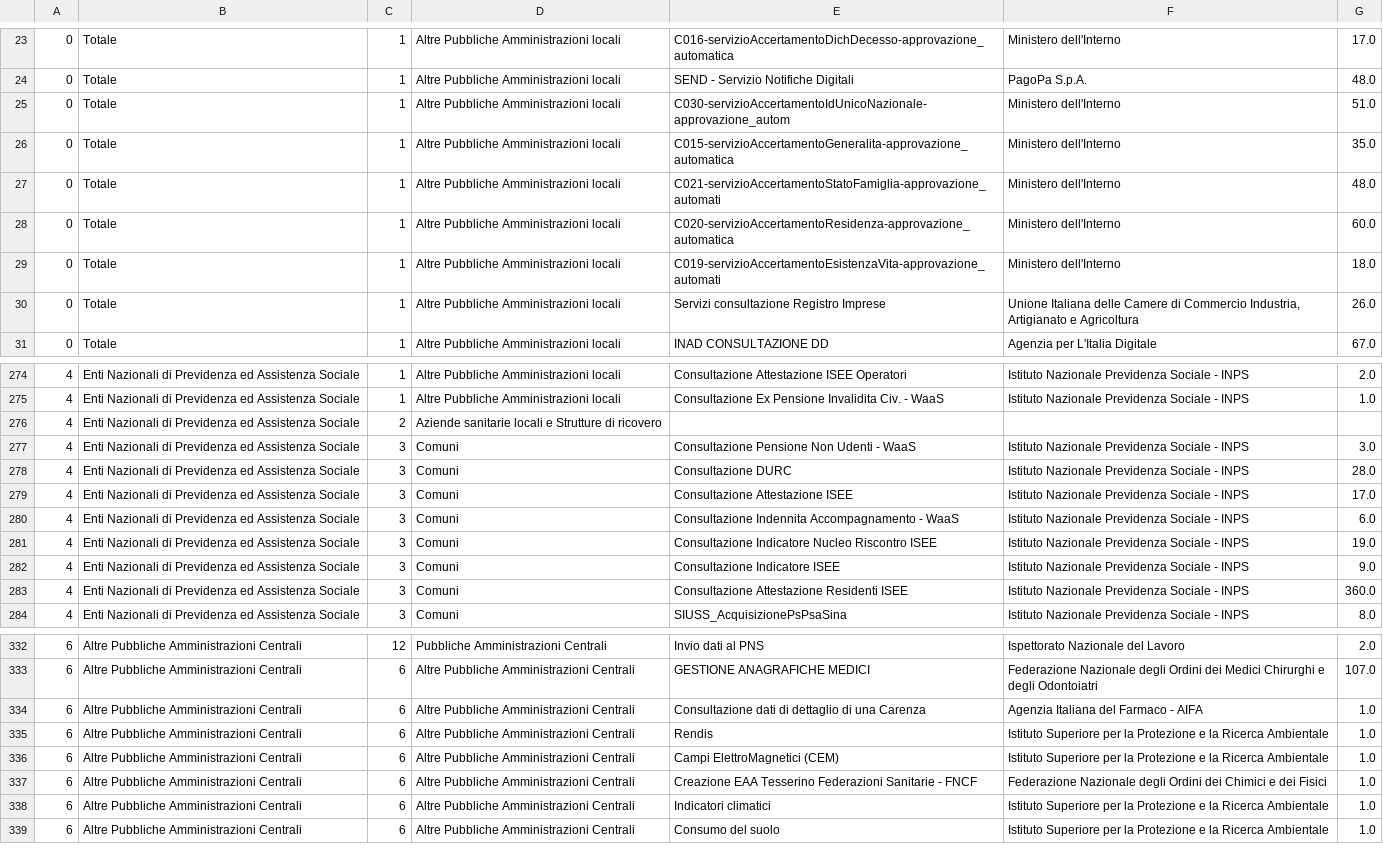
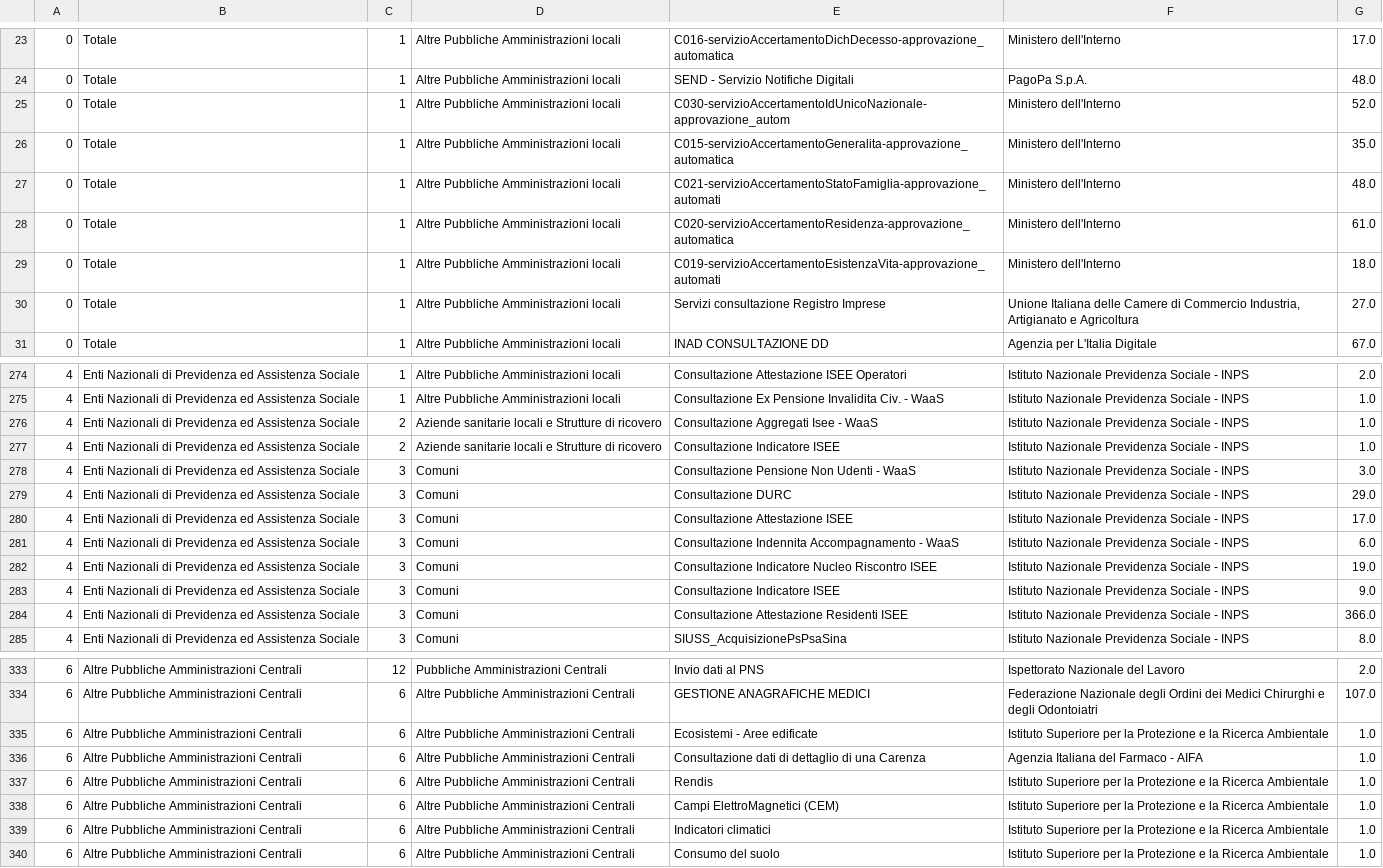
Before and after one commit to italia/pdnd-opendata, a CSV file: data/e_service_piu_utilizzati_last_six_months.csv, drawn as a sheet; only a part is shown, gaps mark what is left out; removed rows and columns are numbered as before the commit, all else as after; the diff covers the shown part only; the diff names each change by its address in the sheet, - before the commit and + after, or states it on an @@ line.

Commit message:
data/e_service_piu_utilizzati_last_six_months.csv updated

```diff
--- a/data/e_service_piu_utilizzati_last_six_months.csv
+++ b/data/e_service_piu_utilizzati_last_six_months.csv
-G25: 51.0
+G25: 52.0
-G28: 60.0
+G28: 61.0
-G30: 26.0
+G30: 27.0
-E276: (empty)
+E276: Consultazione Aggregati Isee - WaaS
-F276: (empty)
+F276: Istituto Nazionale Previdenza Sociale - INPS
-G276: (empty)
+G276: 1.0
+row 277: 4 | Enti Nazionali di Previdenza ed Assistenza Sociale | 2 | Aziende sanitarie locali e Strutture di ricovero | Consultazione Indicatore ISEE | Istituto Nazionale Previdenza Sociale - INPS | 1.0
-G279: 28.0
+G279: 29.0
-G284: 360.0
+G284: 366.0
+row 335: 6 | Altre Pubbliche Amministrazioni Centrali | 6 | Altre Pubbliche Amministrazioni Centrali | Ecosistemi - Aree edificate | Istituto Superiore per la Protezione e la Ricerca Ambientale | 1.0
-row 337: 6 | Altre Pubbliche Amministrazioni Centrali | 6 | Altre Pubbliche Amministrazioni Centrali | Creazione EAA Tesserino Federazioni Sanitarie - FNCF | Federazione Nazionale degli Ordini dei Chimici e dei Fisici | 1.0
```
Also changed, not shown: 56 edited cells elsewhere in this file.
